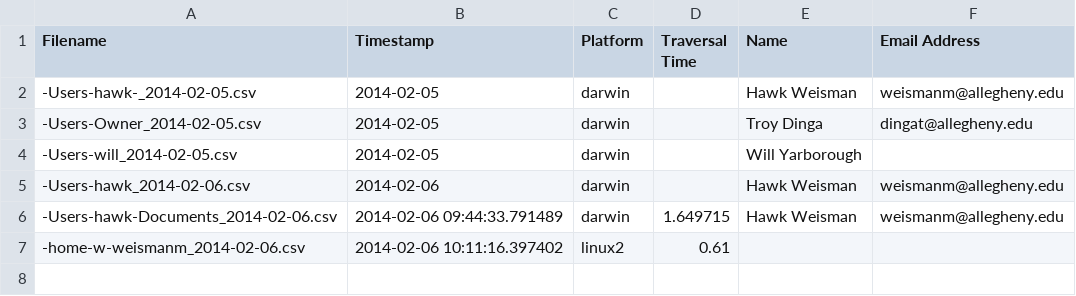
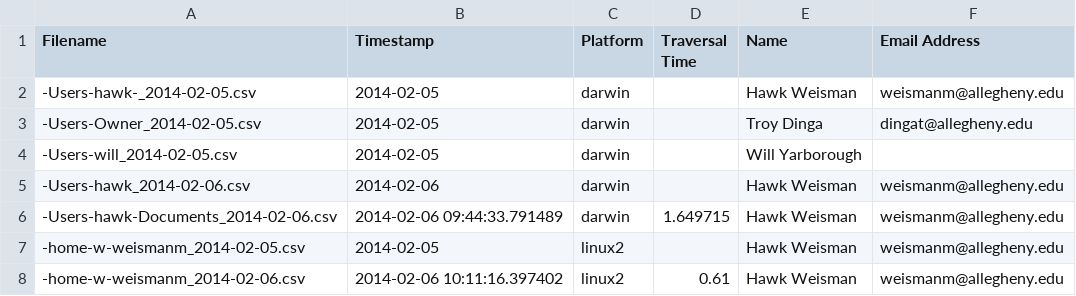
Before and after one commit to hawkw/traverse, a CSV file: data/datafiles.csv, drawn as a sheet.

Commit message:
Add metadata for old runs

```diff
--- a/data/datafiles.csv
+++ b/data/datafiles.csv
@@ -6,2 +6,3 @@ Filename,Timestamp,Platform,Traversal Time,Name,Email Address
 -Users-hawk-Documents_2014-02-06.csv,2014-02-06 09:44:33.791489,darwin,1.649715,Hawk Weisman,weismanm@allegheny.edu
--home-w-weismanm_2014-02-06.csv,2014-02-06 10:11:16.397402,linux2,0.61,,
+-home-w-weismanm_2014-02-05.csv,2014-02-05,linux2,,Hawk Weisman,weismanm@allegheny.edu
+-home-w-weismanm_2014-02-06.csv,2014-02-06 10:11:16.397402,linux2,0.61,Hawk Weisman,weismanm@allegheny.edu
```
